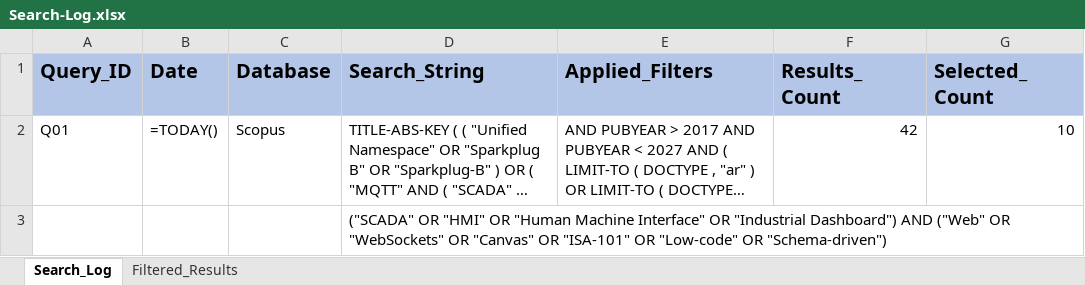
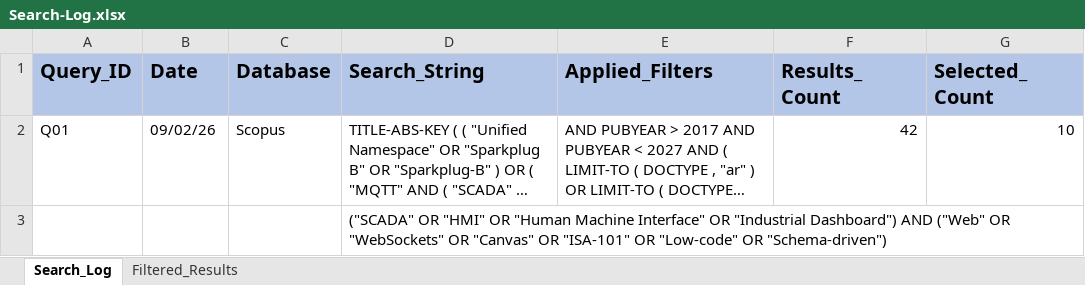
Before and after one commit to Novav20/The-Meridian-Grid, an Excel workbook: docs/01-PM-Project-Management/Search-Log.xlsx, sheet Search_Log, drawn as a sheet; long unchanged cells end in …; values as stored, in another font and other column widths than the file's, no borders; formulas without a stored value are shown as written; the diff names each change by its address in the sheet, - before the commit and + after, or states it on an @@ line.

Commit message:
docs(research): add Q01 literature extractions and sync automation
- Add 10 atomic Markdown extractions for Q01 (Data Transport & Semantics).
- Add `sync-prompts.py` and `update-stage2-status.py` automation scripts.
- Update `split-extractions.py` and related script documentation.
- Update master tracking logs (Search/Prompt) and adjust `.gitignore` to track extraction artifacts.

```diff
--- a/docs/01-PM-Project-Management/Search-Log.xlsx (sheet Search_Log)
+++ b/docs/01-PM-Project-Management/Search-Log.xlsx (sheet Search_Log)
-B2 (Date): =TODAY()
+B2 (Date): 09/02/26
```
Also changed, not shown: docs/01-PM-Project-Management/LLM-Prompt-Log.xlsx, 16 other files.
